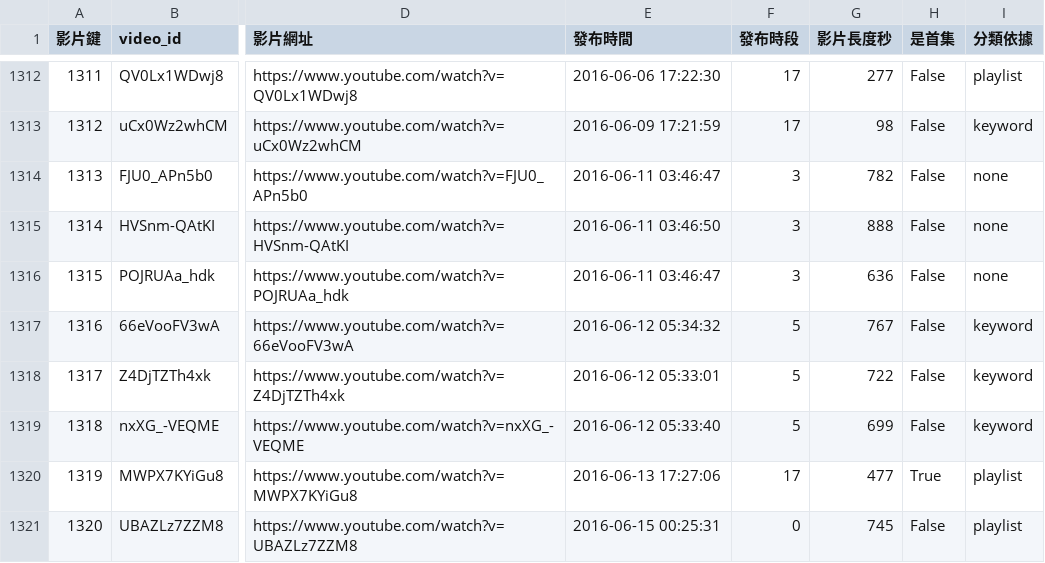
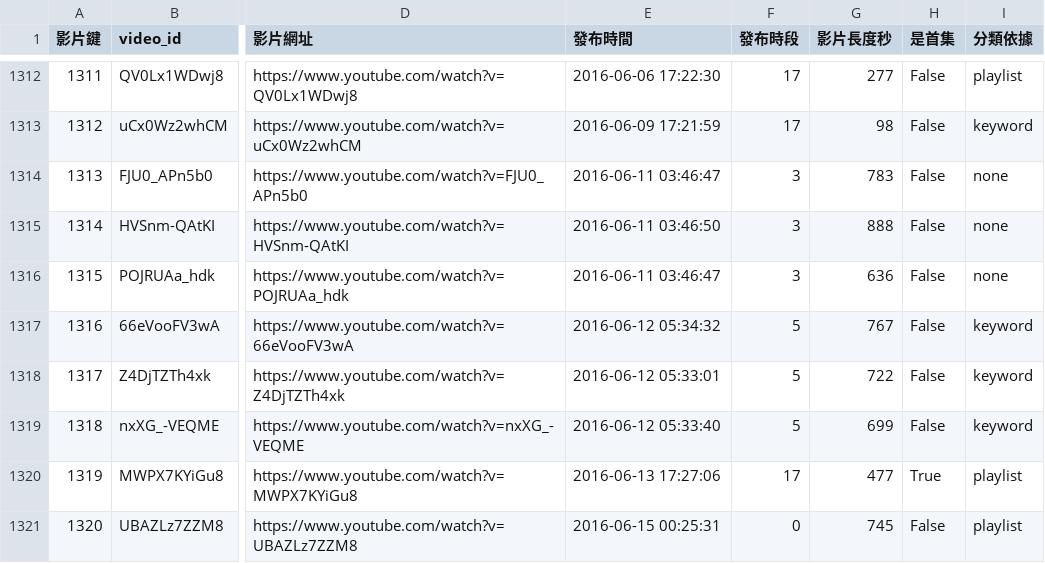
Before and after one commit to joker8604169-cloud/joeman-youtube-analytics, a CSV file: data/processed/star/dim_video.csv, drawn as a sheet; only a part is shown, gaps mark what is left out; the diff names each change by its address in the sheet, - before the commit and + after, or states it on an @@ line.

```diff
--- a/data/processed/star/dim_video.csv
+++ b/data/processed/star/dim_video.csv
-G1314 (影片長度秒): 782
+G1314 (影片長度秒): 783
```
Also changed, not shown: data/processed/data_notes.csv, data/processed/star/fact_video.csv, 3 other files.
